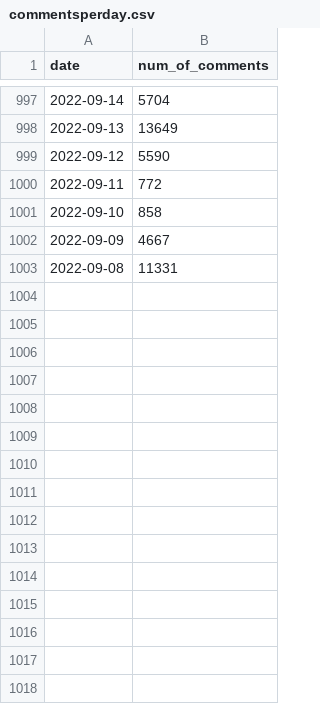
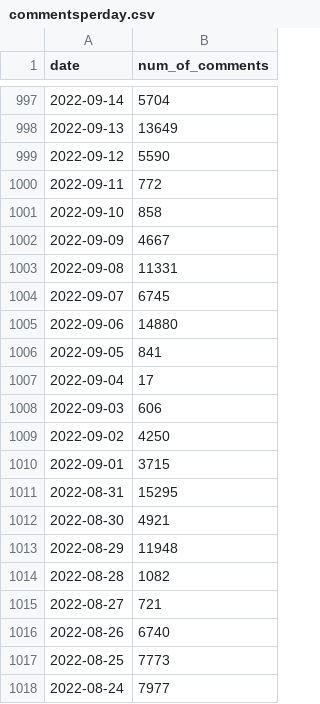
Before and after one commit to ljwilliams09/Regulations-Gov-Webscraper, a CSV file: commentsperday.csv, drawn as a sheet; only a part is shown, gaps mark what is left out; the diff names each change by its address in the sheet, - before the commit and + after, or states it on an @@ line.

```diff
--- a/commentsperday.csv
+++ b/commentsperday.csv
+row 1004: 2022-09-07 | 6745
+row 1005: 2022-09-06 | 14880
+row 1006: 2022-09-05 | 841
+row 1007: 2022-09-04 | 17
+row 1008: 2022-09-03 | 606
+row 1009: 2022-09-02 | 4250
+row 1010: 2022-09-01 | 3715
+row 1011: 2022-08-31 | 15295
+row 1012: 2022-08-30 | 4921
+row 1013: 2022-08-29 | 11948
+row 1014: 2022-08-28 | 1082
+row 1015: 2022-08-27 | 721
+row 1016: 2022-08-26 | 6740
+row 1017: 2022-08-25 | 7773
+row 1018: 2022-08-24 | 7977
```
Also changed, not shown: 2 other files.
